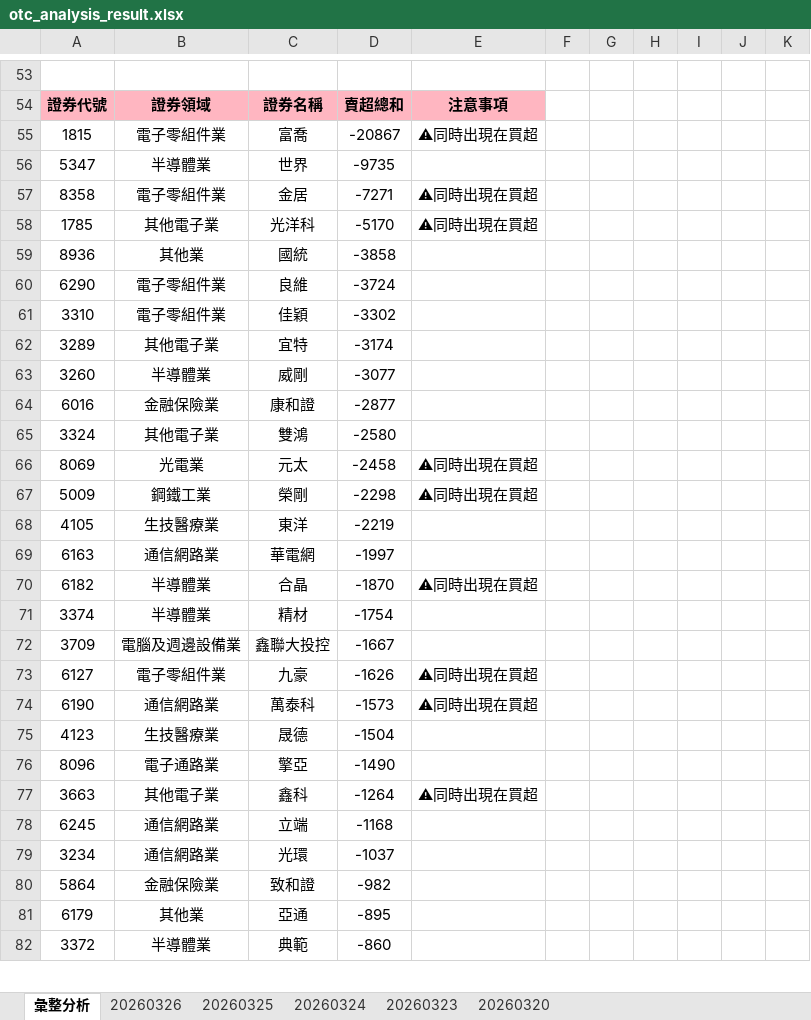
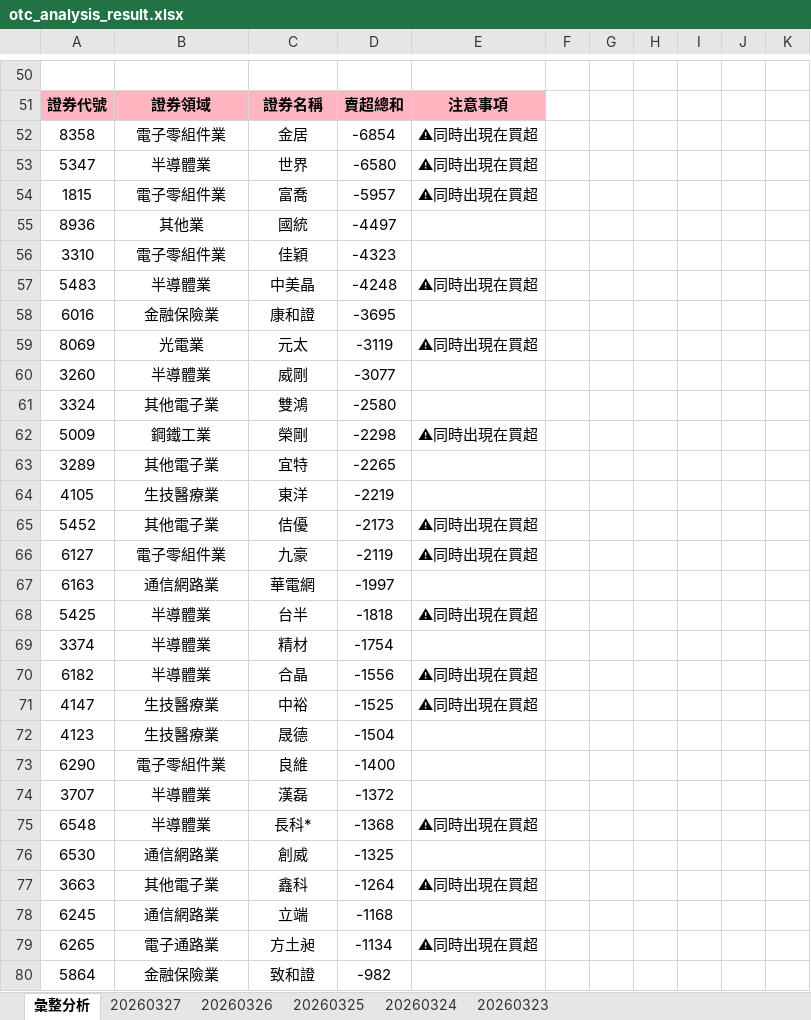
Before and after one commit to ccupcpop/GetDailyStock, an Excel workbook: StockInfo/otc_analysis_result.xlsx, sheet 彙整分析, drawn as a sheet; only a part is shown, gaps mark what is left out; the shorter side is filled out with more unchanged rows; values as stored, in another font and other column widths than the file's, no borders; removed rows and columns are numbered as before the commit, all else as after; the diff covers the shown part only; the diff names each change by its address in the sheet, - before the commit and + after, or states it on an @@ line.

```diff
--- a/StockInfo/otc_analysis_result.xlsx (sheet 彙整分析)
+++ b/StockInfo/otc_analysis_result.xlsx (sheet 彙整分析)
-sheet tab: 20260320
+sheet tab: 20260327
-row 55: 1815 | 電子零組件業 | 富喬 | -20867 | ⚠同時出現在買超
-row 56: 5347 | 半導體業 | 世界 | -9735
-D52: -7271
+D52: -6854
-row 58: 1785 | 其他電子業 | 光洋科 | -5170 | ⚠同時出現在買超
+row 53: 5347 | 半導體業 | 世界 | -6580 | ⚠同時出現在買超
+row 54: 1815 | 電子零組件業 | 富喬 | -5957 | ⚠同時出現在買超
-D55: -3858
+D55: -4497
-row 60: 6290 | 電子零組件業 | 良維 | -3724
-D56: -3302
+D56: -4323
-row 62: 3289 | 其他電子業 | 宜特 | -3174
+row 57: 5483 | 半導體業 | 中美晶 | -4248 | ⚠同時出現在買超
+row 58: 6016 | 金融保險業 | 康和證 | -3695
+row 59: 8069 | 光電業 | 元太 | -3119 | ⚠同時出現在買超
-row 64: 6016 | 金融保險業 | 康和證 | -2877
-row 66: 8069 | 光電業 | 元太 | -2458 | ⚠同時出現在買超
+row 63: 3289 | 其他電子業 | 宜特 | -2265
+row 65: 5452 | 其他電子業 | 佶優 | -2173 | ⚠同時出現在買超
+row 66: 6127 | 電子零組件業 | 九豪 | -2119 | ⚠同時出現在買超
-row 70: 6182 | 半導體業 | 合晶 | -1870 | ⚠同時出現在買超
+row 68: 5425 | 半導體業 | 台半 | -1818 | ⚠同時出現在買超
-row 72: 3709 | 電腦及週邊設備業 | 鑫聯大投控 | -1667
-row 73: 6127 | 電子零組件業 | 九豪 | -1626 | ⚠同時出現在買超
-row 74: 6190 | 通信網路業 | 萬泰科 | -1573 | ⚠同時出現在買超
+row 70: 6182 | 半導體業 | 合晶 | -1556 | ⚠同時出現在買超
+row 71: 4147 | 生技醫療業 | 中裕 | -1525 | ⚠同時出現在買超
-row 76: 8096 | 電子通路業 | 擎亞 | -1490
+row 73: 6290 | 電子零組件業 | 良維 | -1400
+row 74: 3707 | 半導體業 | 漢磊 | -1372
+row 75: 6548 | 半導體業 | 長科* | -1368 | ⚠同時出現在買超
+row 76: 6530 | 通信網路業 | 創威 | -1325
-row 79: 3234 | 通信網路業 | 光環 | -1037
+row 79: 6265 | 電子通路業 | 方土昶 | -1134 | ⚠同時出現在買超
```
Also changed, not shown: 54 added rows, 60 removed rows and 49 edited cells elsewhere in this sheet, sheet 20260326, StockInfo/tse_analysis_result.xlsx, 12 other files.
